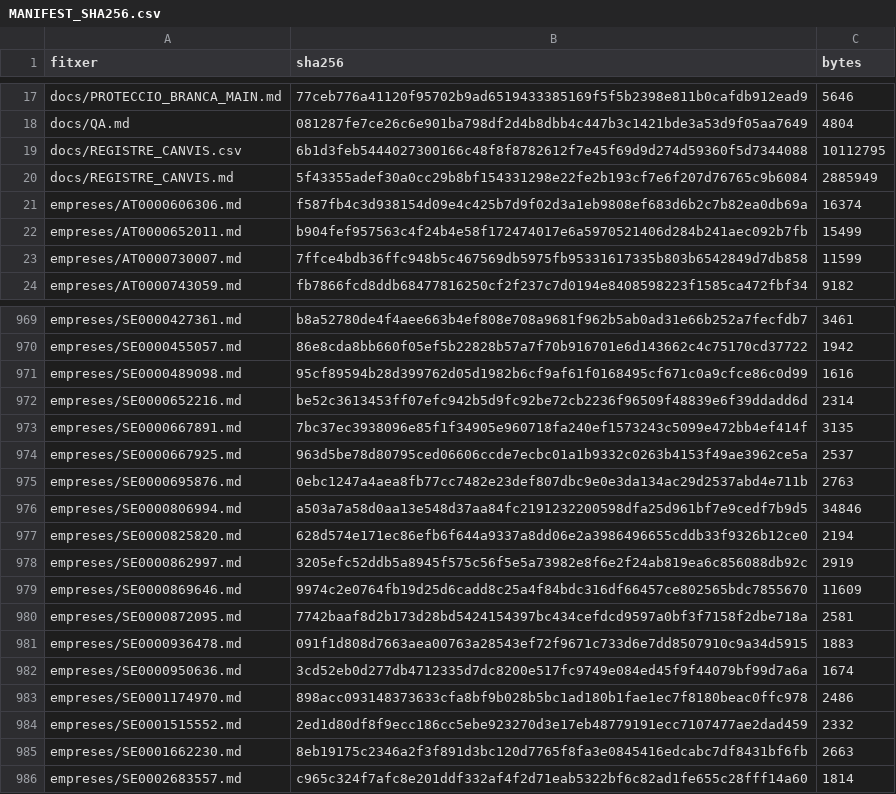
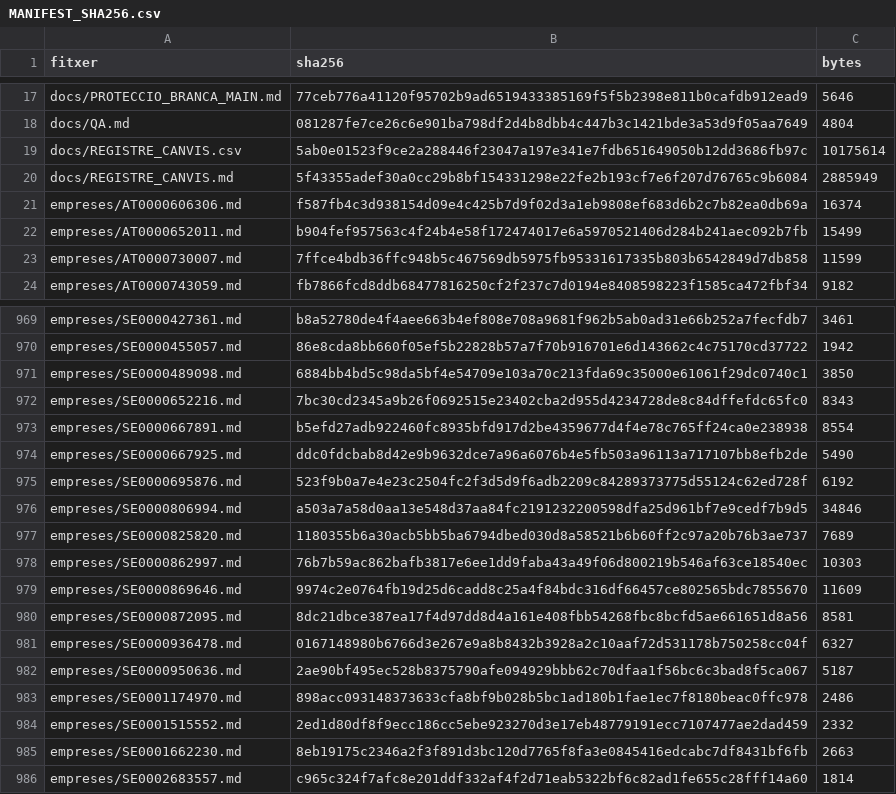
Before and after one commit to jmasoribas-max/base-fundadors-ceo-stoxx600, a CSV file: MANIFEST_SHA256.csv, drawn as a sheet; only a part is shown, gaps mark what is left out.

```diff
--- a/MANIFEST_SHA256.csv
+++ b/MANIFEST_SHA256.csv
@@ -18,3 +18,3 @@ docs/PROTECCIO_BRANCA_MAIN.md,77ceb776a41120f95702b9ad6519433385169f5f5b2398e811
 docs/QA.md,081287fe7ce26c6e901ba798df2d4b8dbb4c447b3c1421bde3a53d9f05aa7649,4804
-docs/REGISTRE_CANVIS.csv,6b1d3feb5444027300166c48f8f8782612f7e45f69d9d274d59360f5d7344088,10112795
+docs/REGISTRE_CANVIS.csv,5ab0e01523f9ce2a288446f23047a197e341e7fdb651649050b12dd3686fb97c,10175614
 docs/REGISTRE_CANVIS.md,5f43355adef30a0cc29b8bf154331298e22fe2b193cf7e6f207d76765c9b6084,2885949
@@ -970,14 +970,14 @@ empreses/SE0000427361.md,b8a52780de4f4aee663b4ef808e708a9681f962b5ab0ad31e66b252
 empreses/SE0000455057.md,86e8cda8bb660f05ef5b22828b57a7f70b916701e6d143662c4c75170cd37722,1942
-empreses/SE0000489098.md,95cf89594b28d399762d05d1982b6cf9af61f0168495cf671c0a9cfce86c0d99,1616
-empreses/SE0000652216.md,be52c3613453ff07efc942b5d9fc92be72cb2236f96509f48839e6f39ddadd6d,2314
-empreses/SE0000667891.md,7bc37ec3938096e85f1f34905e960718fa240ef1573243c5099e472bb4ef414f,3135
-empreses/SE0000667925.md,963d5be78d80795ced06606ccde7ecbc01a1b9332c0263b4153f49ae3962ce5a,2537
-empreses/SE0000695876.md,0ebc1247a4aea8fb77cc7482e23def807dbc9e0e3da134ac29d2537abd4e711b,2763
+empreses/SE0000489098.md,6884bb4bd5c98da5bf4e54709e103a70c213fda69c35000e61061f29dc0740c1,3850
+empreses/SE0000652216.md,7bc30cd2345a9b26f0692515e23402cba2d955d4234728de8c84dffefdc65fc0,8343
+empreses/SE0000667891.md,b5efd27adb922460fc8935bfd917d2be4359677d4f4e78c765ff24ca0e238938,8554
+empreses/SE0000667925.md,ddc0fdcbab8d42e9b9632dce7a96a6076b4e5fb503a96113a717107bb8efb2de,5490
+empreses/SE0000695876.md,523f9b0a7e4e23c2504fc2f3d5d9f6adb2209c84289373775d55124c62ed728f,6192
 empreses/SE0000806994.md,a503a7a58d0aa13e548d37aa84fc2191232200598dfa25d961bf7e9cedf7b9d5,34846
-empreses/SE0000825820.md,628d574e171ec86efb6f644a9337a8dd06e2a3986496655cddb33f9326b12ce0,2194
-empreses/SE0000862997.md,3205efc52ddb5a8945f575c56f5e5a73982e8f6e2f24ab819ea6c856088db92c,2919
+empreses/SE0000825820.md,1180355b6a30acb5bb5ba6794dbed030d8a58521b6b60ff2c97a20b76b3ae737,7689
+empreses/SE0000862997.md,76b7b59ac862bafb3817e6ee1dd9faba43a49f06d800219b546af63ce18540ec,10303
 empreses/SE0000869646.md,9974c2e0764fb19d25d6cadd8c25a4f84bdc316df66457ce802565bdc7855670,11609
-empreses/SE0000872095.md,7742baaf8d2b173d28bd5424154397bc434cefdcd9597a0bf3f7158f2dbe718a,2581
-empreses/SE0000936478.md,091f1d808d7663aea00763a28543ef72f9671c733d6e7dd8507910c9a34d5915,1883
-empreses/SE0000950636.md,3cd52eb0d277db4712335d7dc8200e517fc9749e084ed45f9f44079bf99d7a6a,1674
+empreses/SE0000872095.md,8dc21dbce387ea17f4d97dd8d4a161e408fbb54268fbc8bcfd5ae661651d8a56,8581
+empreses/SE0000936478.md,0167148980b6766d3e267e9a8b8432b3928a2c10aaf72d531178b750258cc04f,6327
+empreses/SE0000950636.md,2ae90bf495ec528b8375790afe094929bbb62c70dfaa1f56bc6c3bad8f5ca067,5187
 empreses/SE0001174970.md,898acc093148373633cfa8bf9b028b5bc1ad180b1fae1ec7f8180beac0ffc978,2486
```
Also changed, not shown: 11 other files.
